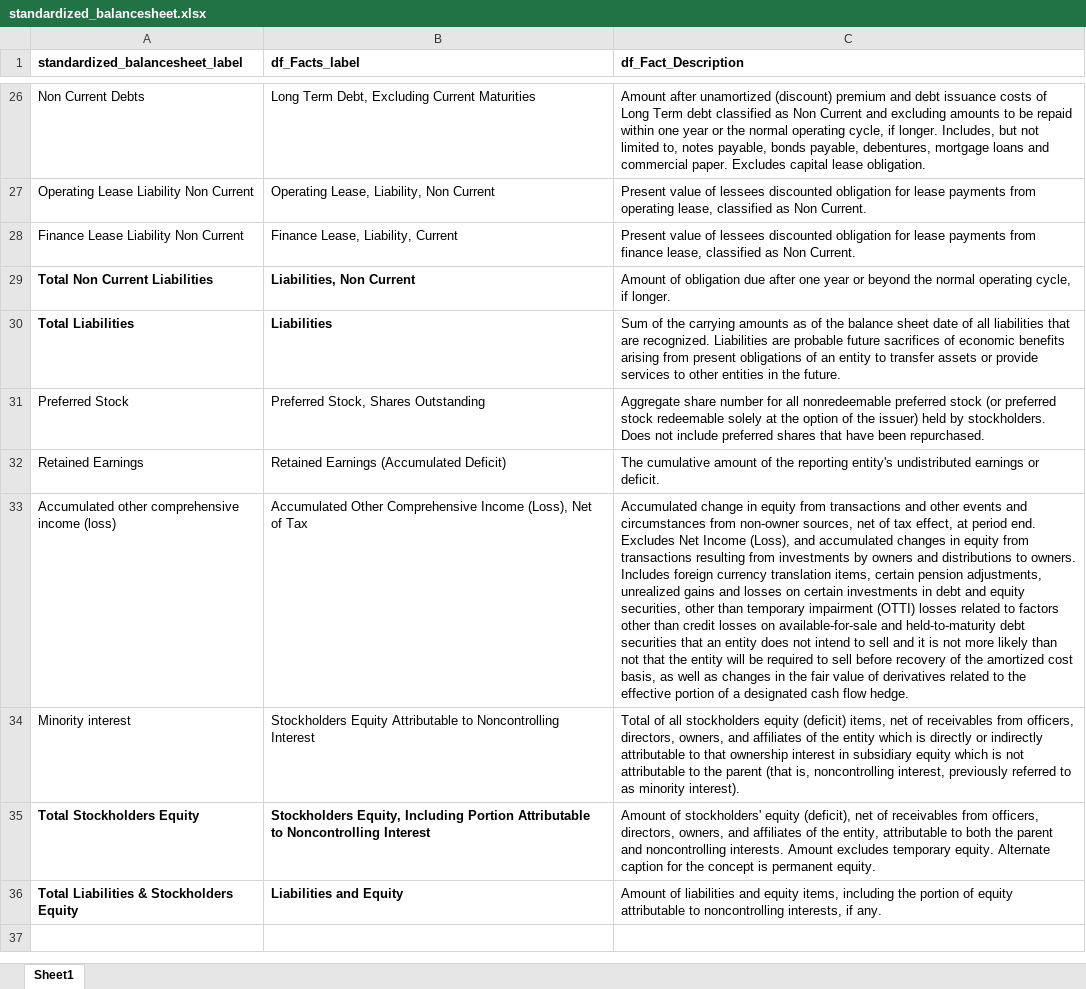
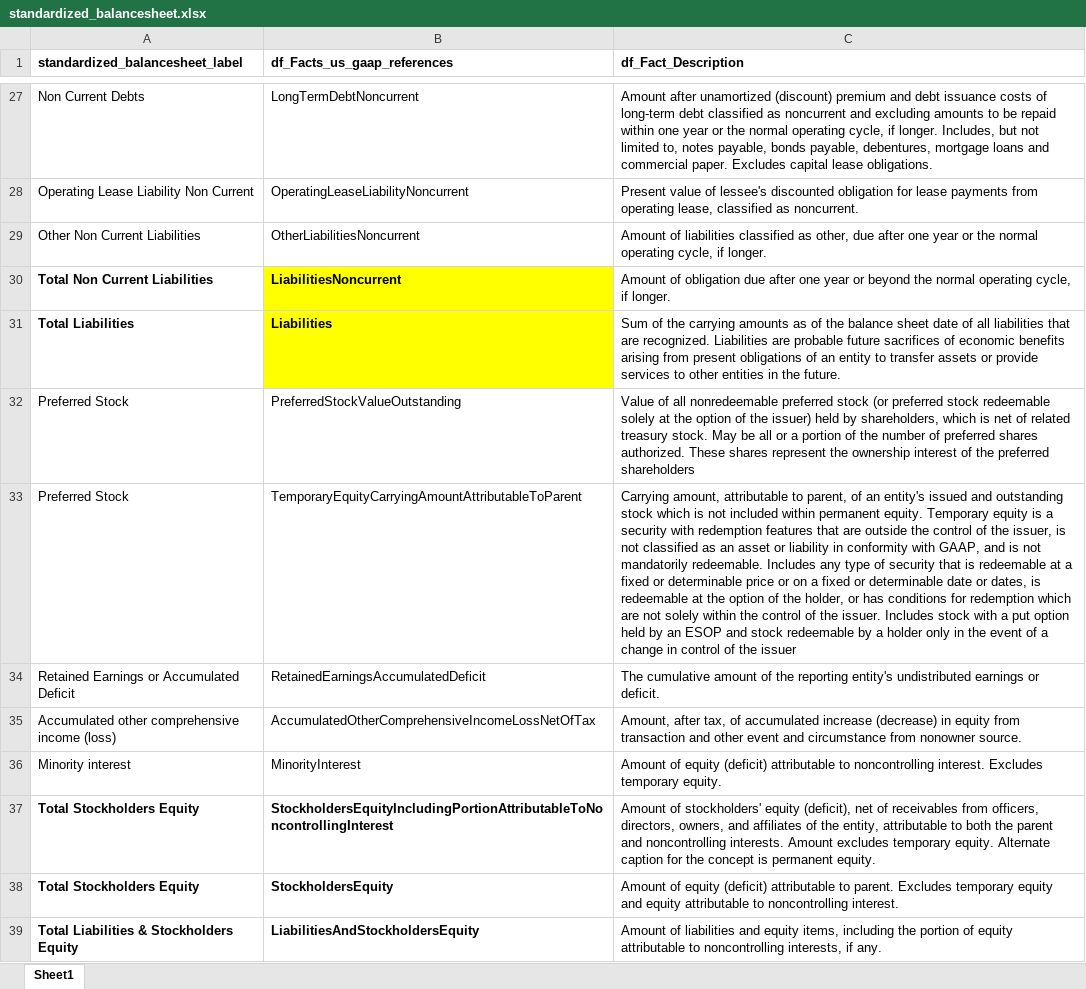
Before and after one commit to gp1981/SEC_data_analysis, an Excel workbook: data/standardized_balancesheet.xlsx, sheet Sheet1, drawn as a sheet; only a part is shown, gaps mark what is left out; values as stored, in another font and other column widths than the file's, no borders; removed rows and columns are numbered as before the commit, all else as after; the diff covers the shown part only; the diff names each change by its address in the sheet, - before the commit and + after, or states it on an @@ line.

Commit message:
standardized_balancesheet updated
updated including the us_gaap_references and descriptions.

```diff
--- a/data/standardized_balancesheet.xlsx (sheet Sheet1)
+++ b/data/standardized_balancesheet.xlsx (sheet Sheet1)
-B1: df_Facts_label
+B1: df_Facts_us_gaap_references
-B27 (df_Facts_us_gaap_references): Long Term Debt, Excluding Current Maturities
+B27 (df_Facts_us_gaap_references): LongTermDebtNoncurrent
-C27 (df_Fact_Description): …costs of Long Term debt classified as Non Current and excluding amounts to be repaid within one year or the normal operating cycle, if longer. Includes, but not limited to, notes payable, bonds payable, debentures, mortgage loans and commercial paper. Excludes capital lease obligation.
+C27 (df_Fact_Description): …costs of long-term debt classified as noncurrent and excluding amounts to be repaid within one year or the normal operating cycle, if longer. Includes, but not limited to, notes payable, bonds payable, debentures, mortgage loans and commercial paper. Excludes capital lease obligations.
-B28 (df_Facts_us_gaap_references): Operating Lease, Liability, Non Current
+B28 (df_Facts_us_gaap_references): OperatingLeaseLiabilityNoncurrent
-C28 (df_Fact_Description): …value of lessees discounted obligation for lease payments from operating lease, classified as Non Current.
+C28 (df_Fact_Description): …value of lessee's discounted obligation for lease payments from operating lease, classified as noncurrent.
-row 28: Finance Lease Liability Non Current | Finance Lease, Liability, Current | Present value of lessees discounted obligation for lease payments from finance lease, classified as Non Current.
+row 29: Other Non Current Liabilities | OtherLiabilitiesNoncurrent | Amount of liabilities classified as other, due after one year or the normal operating cycle, if longer.
-B30 (df_Facts_us_gaap_references): Liabilities, Non Current
+B30 (df_Facts_us_gaap_references): LiabilitiesNoncurrent
-B30:B31 fill: none
+B30:B31 fill: #FFFF00
-B32 (df_Facts_us_gaap_references): Preferred Stock, Shares Outstanding
+B32 (df_Facts_us_gaap_references): PreferredStockValueOutstanding
-C32 (df_Fact_Description): Aggregate share number for all nonredeemable preferred stock (or preferred stock redeemable solely at the option of the issuer) held by stockholders. Does not include preferred shares that have been repurchased.
+C32 (df_Fact_Description): Value of all nonredeemable preferred stock (or preferred stock redeemable solely at the option of the issuer) held by shareholders, which is net of related treasury stock. May be all or a portion of the number of preferred shares authorized. These shares represent the ownership interest of the preferred shareholders
+row 33: Preferred Stock | TemporaryEquityCarryingAmountAttributableToParent | Carrying amount, attributable to parent, of an entity's issued and outstanding stock which is not included within permanent equity. Temporary equity is a security with redemption features that are outside the control of the issuer, is not classified as an asset or liability in conformity with GAAP, and is not mandatorily redeemable. Includes any type of security that is redeemable at a fixed or determinable price or on a fixed or determinable date or dates, is redeemable at the option of the holder, or has conditions for redemption which are not solely within the control of the issuer. Includes stock with a put option held by an ESOP and stock redeemable by a holder only in the event of a change in control of the issuer
-A34 (standardized_balancesheet_label): Retained Earnings
+A34 (standardized_balancesheet_label): Retained Earnings or Accumulated Deficit
-B34 (df_Facts_us_gaap_references): Retained Earnings (Accumulated Deficit)
+B34 (df_Facts_us_gaap_references): RetainedEarningsAccumulatedDeficit
-B35 (df_Facts_us_gaap_references): Accumulated Other Comprehensive Income (Loss), Net of Tax
+B35 (df_Facts_us_gaap_references): AccumulatedOtherComprehensiveIncomeLossNetOfTax
-C35 (df_Fact_Description): Accumulated change in equity from transactions and other events and circumstances from non-owner sources, net of tax effect, at period end. Excludes Net Income (Loss), and accumulated changes in equity from transactions resulting from investments by owners and distributions to owners. Includes foreign currency translation items, certain pension adjustments, unrealized gains and losses on certain investments in debt and equity securities, other than temporary impairment (OTTI) losses related to factors other than credit losses on available-for-sale and held-to-maturity debt securities that an entity does not intend to sell and it is not more likely than not that the entity will be required to sell before recovery of the amortized cost basis, as well as changes in the fair value of derivatives related to the effective portion of a designated cash flow hedge.
+C35 (df_Fact_Description): Amount, after tax, of accumulated increase (decrease) in equity from transaction and other event and circumstance from nonowner source.
-B36 (df_Facts_us_gaap_references): Stockholders Equity Attributable to Noncontrolling Interest
+B36 (df_Facts_us_gaap_references): MinorityInterest
-C36 (df_Fact_Description): Total of all stockholders equity (deficit) items, net of receivables from officers, directors, owners, and affiliates of the entity which is directly or indirectly attributable to that ownership interest in subsidiary equity which is not attributable to the parent (that is, noncontrolling interest, previously referred to as minority interest).
+C36 (df_Fact_Description): Amount of equity (deficit) attributable to noncontrolling interest. Excludes temporary equity.
-B37 (df_Facts_us_gaap_references): Stockholders Equity, Including Portion Attributable to Noncontrolling Interest
+B37 (df_Facts_us_gaap_references): StockholdersEquityIncludingPortionAttributableToNoncontrollingInterest
+row 38: Total Stockholders Equity | StockholdersEquity | Amount of equity (deficit) attributable to parent. Excludes temporary equity and equity attributable to noncontrolling interest.
-B39 (df_Facts_us_gaap_references): Liabilities and Equity
+B39 (df_Facts_us_gaap_references): LiabilitiesAndStockholdersEquity
```
Also changed, not shown: 4 added rows, 3 removed rows, 20 edited cells and cell formats elsewhere in this sheet, data/standardized_incomestatement.xlsx.
